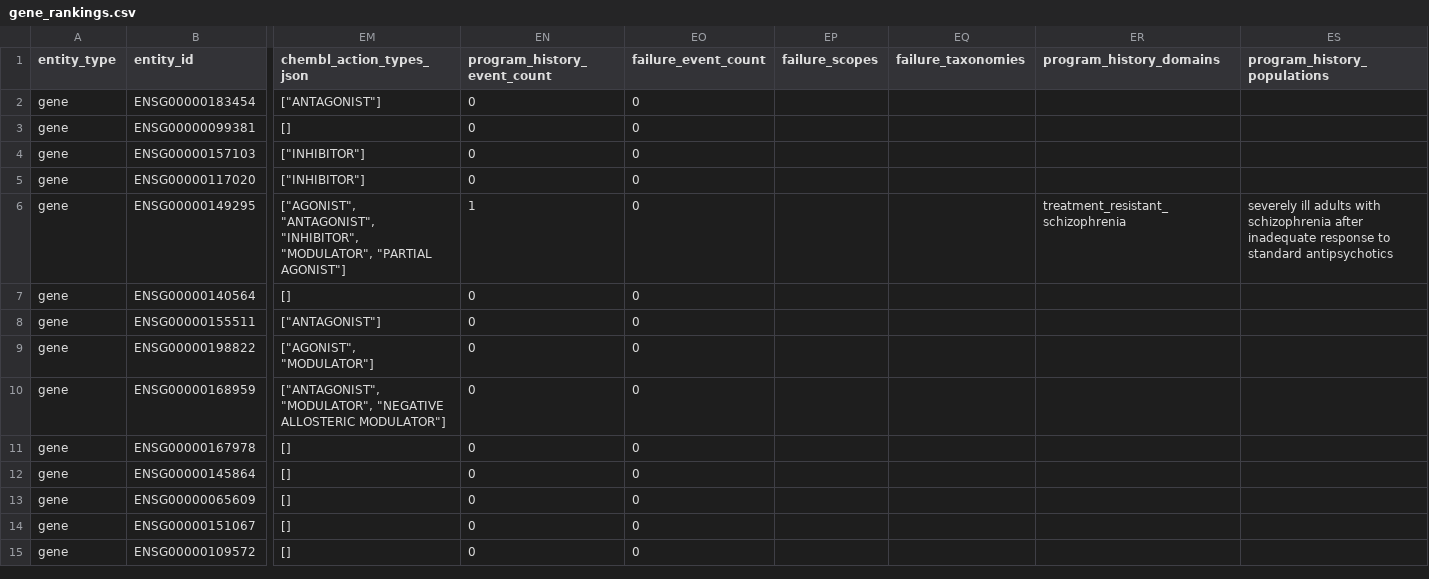
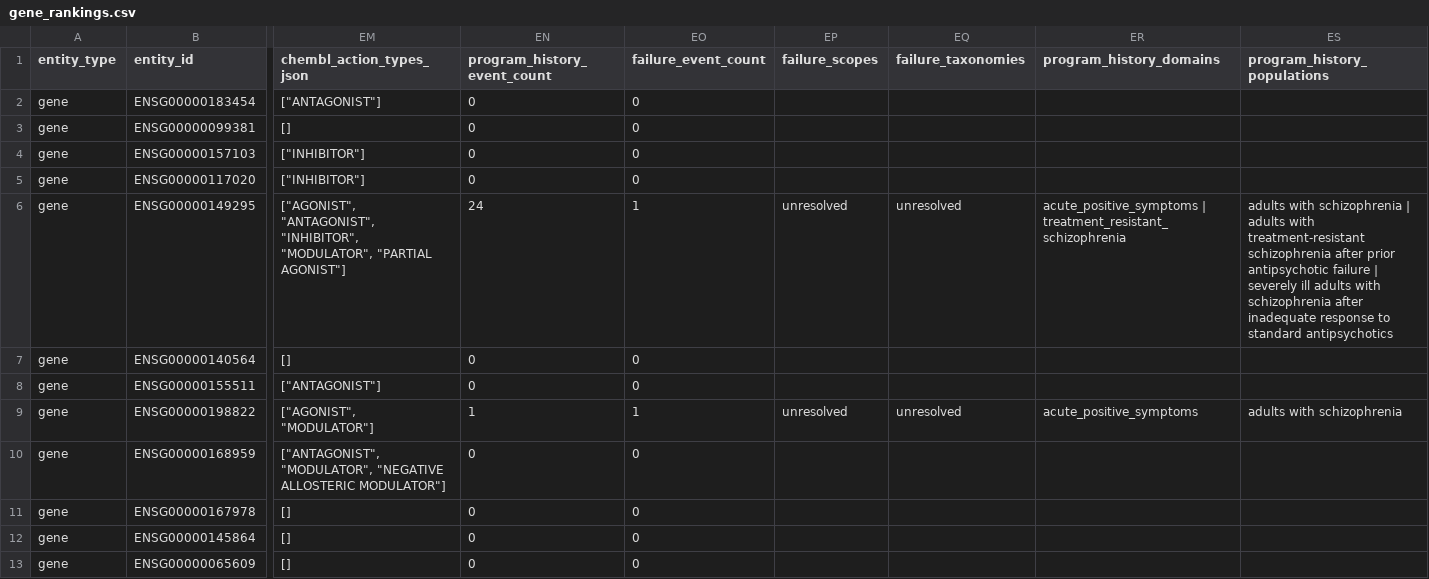
Before and after one commit to Jesse-L-M/scz-target-engine, a CSV file: examples/v0/output/gene_rankings.csv, drawn as a sheet; only a part is shown, gaps mark what is left out; the shorter side is filled out with more unchanged rows; the diff names each change by its address in the sheet, - before the commit and + after, or states it on an @@ line.

```diff
--- a/examples/v0/output/gene_rankings.csv
+++ b/examples/v0/output/gene_rankings.csv
-EN6 (program_history_event_count): 1
+EN6 (program_history_event_count): 24
-EO6 (failure_event_count): 0
+EO6 (failure_event_count): 1
-EP6 (failure_scopes): (empty)
+EP6 (failure_scopes): unresolved
-EQ6 (failure_taxonomies): (empty)
+EQ6 (failure_taxonomies): unresolved
-ER6 (program_history_domains): treatment_resistant_schizophrenia
+ER6 (program_history_domains): acute_positive_symptoms | treatment_resistant_schizophrenia
-ES6 (program_history_populations): severely ill…
+ES6 (program_history_populations): adults with schizophrenia | adults with treatment-resistant schizophrenia after prior antipsychotic failure | severely ill…
-EN9 (program_history_event_count): 0
+EN9 (program_history_event_count): 1
-EO9 (failure_event_count): 0
+EO9 (failure_event_count): 1
-EP9 (failure_scopes): (empty)
+EP9 (failure_scopes): unresolved
-EQ9 (failure_taxonomies): (empty)
+EQ9 (failure_taxonomies): unresolved
-ER9 (program_history_domains): (empty)
+ER9 (program_history_domains): acute_positive_symptoms
-ES9 (program_history_populations): (empty)
+ES9 (program_history_populations): adults with schizophrenia
```
Also changed, not shown: data/curated/program_history/directionality_hypotheses.csv, data/curated/program_history/v2/event_provenance.csv, 24 other files.
